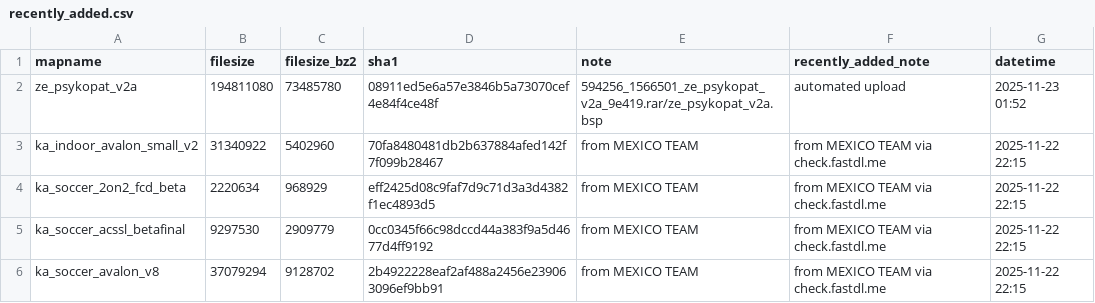
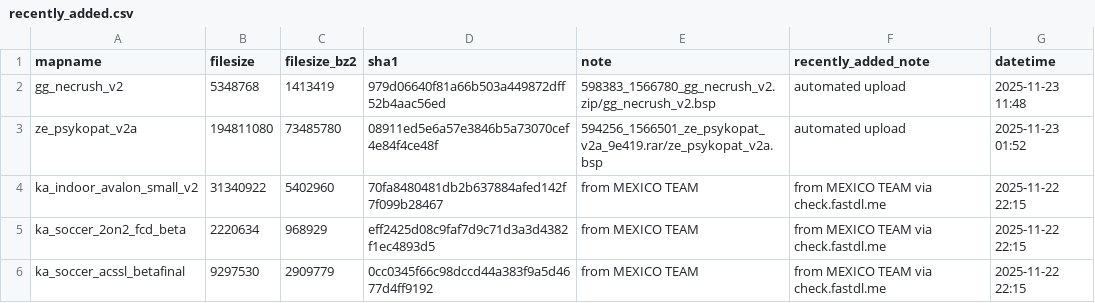
Before and after one commit to srcwr/maps-cstrike, a CSV file: recently_added.csv, drawn as a sheet; only a part is shown; the shorter side is filled out with more unchanged rows.

```diff
--- a/recently_added.csv
+++ b/recently_added.csv
@@ -1,2 +1,3 @@
 mapname,filesize,filesize_bz2,sha1,note,recently_added_note,datetime
+gg_necrush_v2,5348768,1413419,979d06640f81a66b503a449872dff52b4aac56ed,598383_1566780_gg_necrush_v2.zip/gg_necrush_v2.bsp,automated upload,2025-11-23 11:48
 ze_psykopat_v2a,194811080,73485780,08911ed5e6a57e3846b5a73070cef4e84f4ce48f,594256_1566501_ze_psykopat_v2a_9e419.rar/ze_psykopat_v2a.bsp,automated upload,2025-11-23 01:52
```
Also changed, not shown: gamebanana-modified-times.csv, unprocessed/gamebanana-x-automatic.csv, 1 other file.
